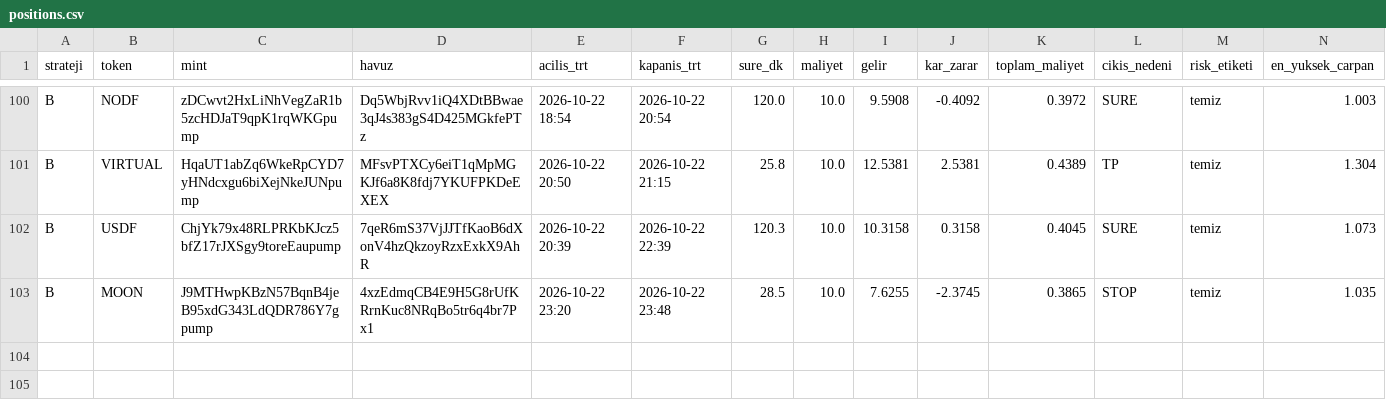
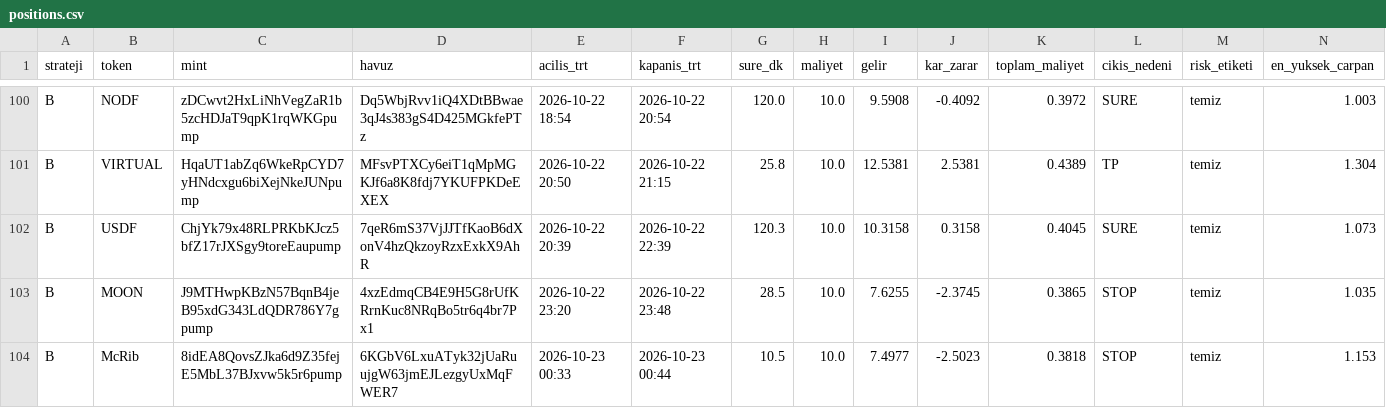
Before and after one commit to FurkanGulerci/memecoin-demo, a CSV file: positions.csv, drawn as a sheet; only a part is shown, gaps mark what is left out; rows hold the shown columns only; the diff names each change by its address in the sheet, - before the commit and + after, or states it on an @@ line.

```diff
--- a/positions.csv
+++ b/positions.csv
+row 104: B | McRib | 8idEA8QovsZJka6d9Z35fejE5MbL37BJxvw5k5r6pump | 6KGbV6LxuATyk32jUaRuujgW63jmEJLezgyUxMqFWER7 | 2026-10-23 00:33 | 2026-10-23 00:44 | 10.5 | 10.0 | 7.4977 | -2.5023 | 0.3818 | STOP | temiz | 1.153
```
Also changed, not shown: trades.csv, 1 other file.
